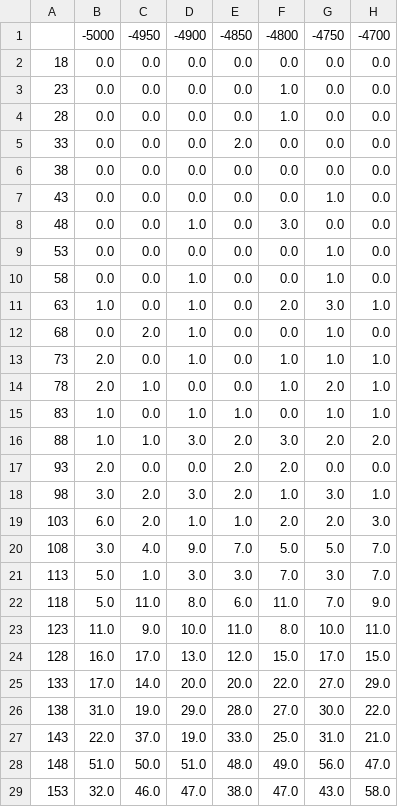
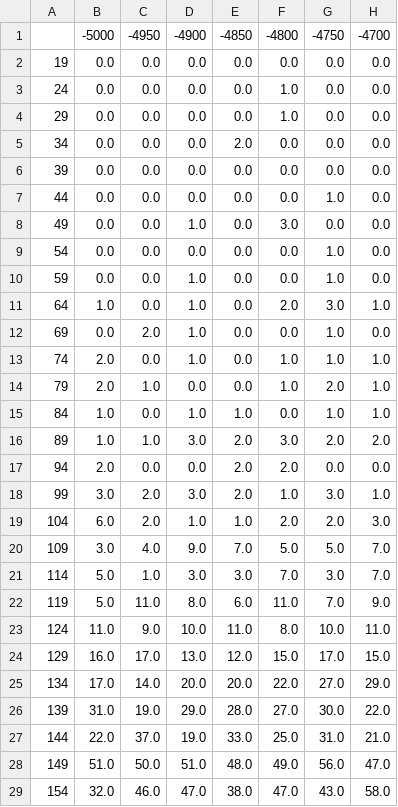
Before and after one commit to Baca-Lab/TAS_fragmentomics, a CSV file: example_input/example_twod.csv, drawn as a sheet; only a part is shown; the diff covers the shown part only; the diff names each change by its address in the sheet, - before the commit and + after, or states it on an @@ line.

```diff
--- a/example_input/example_twod.csv
+++ b/example_input/example_twod.csv
-A2: 18
+A2: 19
-A3: 23
+A3: 24
-A4: 28
+A4: 29
-A5: 33
+A5: 34
-A6: 38
+A6: 39
-A7: 43
+A7: 44
-A8: 48
+A8: 49
-A9: 53
+A9: 54
-A10: 58
+A10: 59
-A11: 63
+A11: 64
-A12: 68
+A12: 69
-A13: 73
+A13: 74
-A14: 78
+A14: 79
-A15: 83
+A15: 84
-A16: 88
+A16: 89
-A17: 93
+A17: 94
-A18: 98
+A18: 99
-A19: 103
+A19: 104
-A20: 108
+A20: 109
-A21: 113
+A21: 114
-A22: 118
+A22: 119
-A23: 123
+A23: 124
-A24: 128
+A24: 129
-A25: 133
+A25: 134
-A26: 138
+A26: 139
-A27: 143
+A27: 144
-A28: 148
+A28: 149
-A29: 153
+A29: 154
```
Also changed, not shown: 69 edited cells elsewhere in this file, example_input/example_aggregated.csv, 20 other files.
